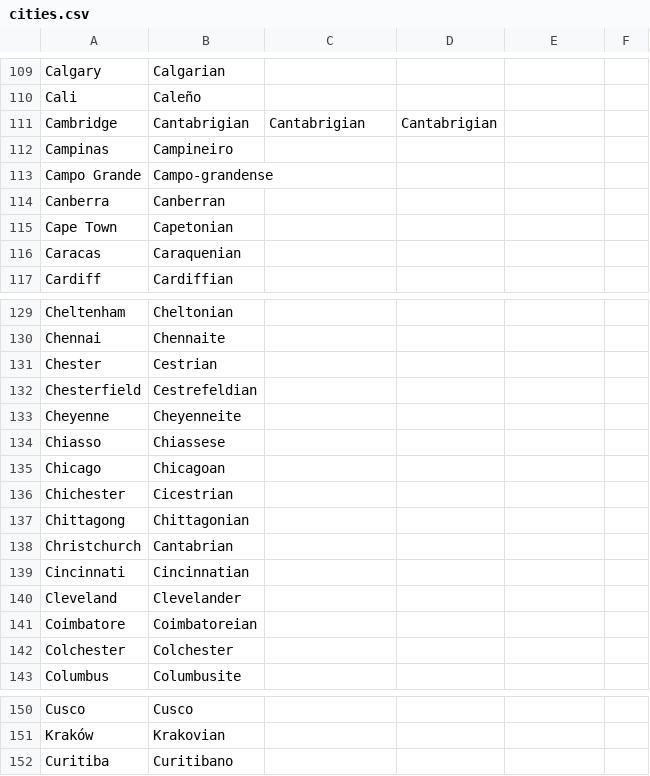
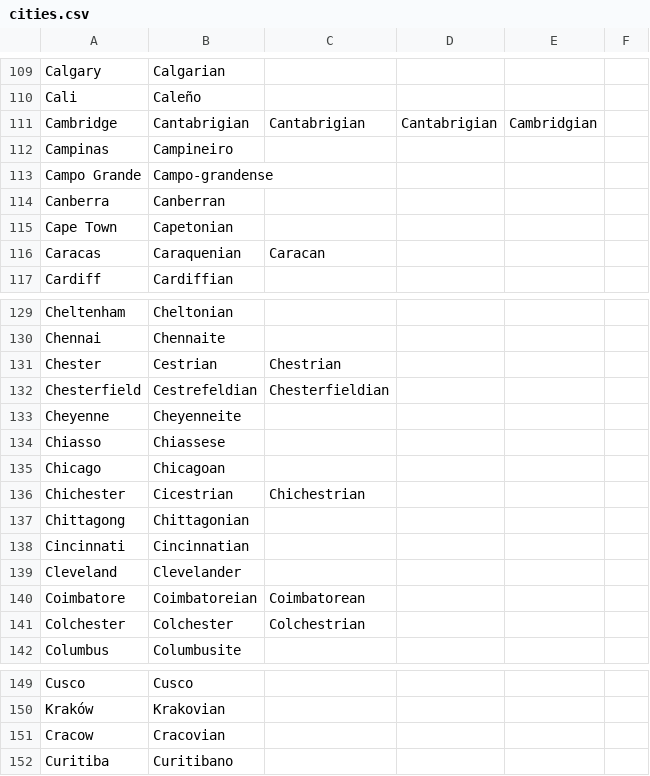
Before and after one commit to ParadoxGameConverters/PGCG.commonItems, a CSV file: commonItems.UnitTests/TestFiles/adjectives/cities.csv, drawn as a sheet; only a part is shown, gaps mark what is left out.

Commit message:
More adjective rules

```diff
--- a/commonItems.UnitTests/TestFiles/adjectives/cities.csv
+++ b/commonItems.UnitTests/TestFiles/adjectives/cities.csv
@@ -110,3 +110,3 @@ Calgary,Calgarian,,,,
 Cali,Caleño,,,,
-Cambridge,Cantabrigian,Cantabrigian,Cantabrigian,,
+Cambridge,Cantabrigian,Cantabrigian,Cantabrigian,Cambridgian,
 Campinas,Campineiro,,,,
@@ -115,3 +115,3 @@ Canberra,Canberran,,,,
 Cape Town,Capetonian,,,,
-Caracas,Caraquenian,,,,
+Caracas,Caraquenian,Caracan,,,
 Cardiff,Cardiffian,,,,
@@ -130,4 +130,4 @@ Cheltenham,Cheltonian,,,,
 Chennai,Chennaite,,,,
-Chester,Cestrian,,,,
-Chesterfield,Cestrefeldian,,,,
+Chester,Cestrian,Chestrian,,,
+Chesterfield,Cestrefeldian,Chesterfieldian,,,
 Cheyenne,Cheyenneite,,,,
@@ -135,9 +135,8 @@ Chiasso,Chiassese,,,,
 Chicago,Chicagoan,,,,
-Chichester,Cicestrian,,,,
+Chichester,Cicestrian,Chichestrian,,,
 Chittagong,Chittagonian,,,,
-Christchurch,Cantabrian,,,,
 Cincinnati,Cincinnatian,,,,
 Cleveland,Clevelander,,,,
-Coimbatore,Coimbatoreian,,,,
-Colchester,Colchester,,,,
+Coimbatore,Coimbatoreian,Coimbatorean,,,
+Colchester,Colchester,Colchestrian,,,
 Columbus,Columbusite,,,,
@@ -151,2 +150,3 @@ Cusco,Cusco,,,,
 Kraków,Krakovian,,,,
+Cracow,Cracovian,,,,
 Curitiba,Curitibano,,,,
```
Also changed, not shown: 3 other files.
